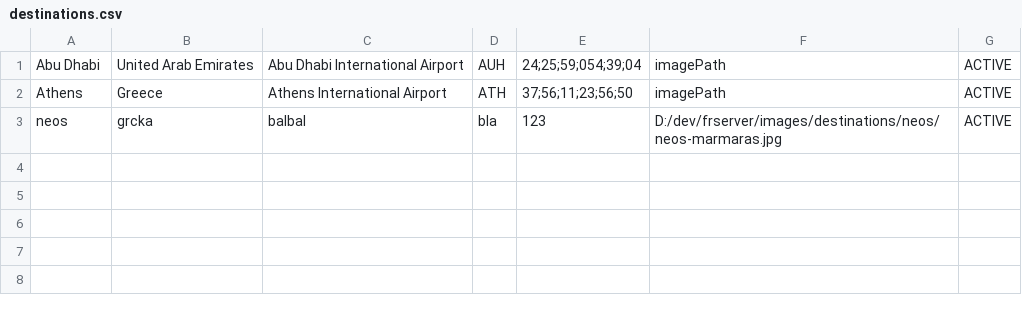
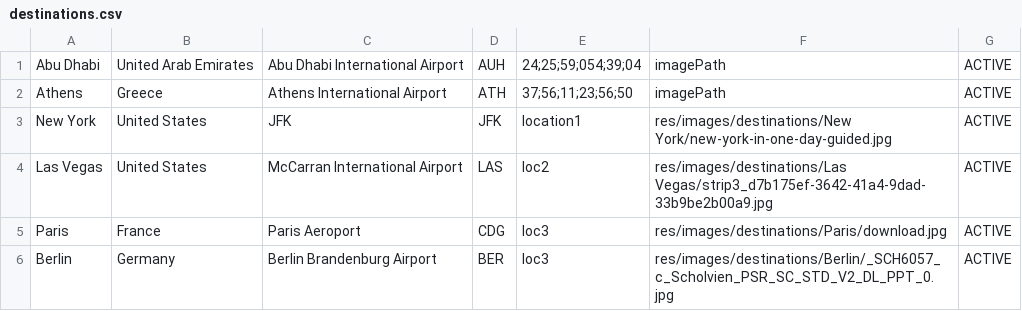
Before and after one commit to boris-ns/FlightReservation, a CSV file: WebContent/res/destinations.csv, drawn as a sheet.

```diff
--- a/WebContent/res/destinations.csv
+++ b/WebContent/res/destinations.csv
@@ -2,2 +2,5 @@ Abu Dhabi,United Arab Emirates,Abu Dhabi International Airport,AUH,24;25;59;054;
 Athens,Greece,Athens International Airport,ATH,37;56;11;23;56;50,imagePath,ACTIVE
-neos,grcka,balbal,bla,123,D:/dev/frserver/images/destinations/neos/neos-marmaras.jpg,ACTIVE
+New York,United States,JFK,JFK,location1,res/images/destinations/New York/new-york-in-one-day-guided.jpg,ACTIVE
+Las Vegas,United States,McCarran International Airport,LAS,loc2,res/images/destinations/Las Vegas/strip3_d7b175ef-3642-41a4-9dad-33b9be2b00a9.jpg,ACTIVE
+Paris,France,Paris Aeroport,CDG,loc3,res/images/destinations/Paris/download.jpg,ACTIVE
+Berlin,Germany,Berlin Brandenburg Airport,BER,loc3,res/images/destinations/Berlin/_SCH6057_c_Scholvien_PSR_SC_STD_V2_DL_PPT_0.jpg,ACTIVE
```
Also changed, not shown: WebContent/res/users.csv, 17 other files.
